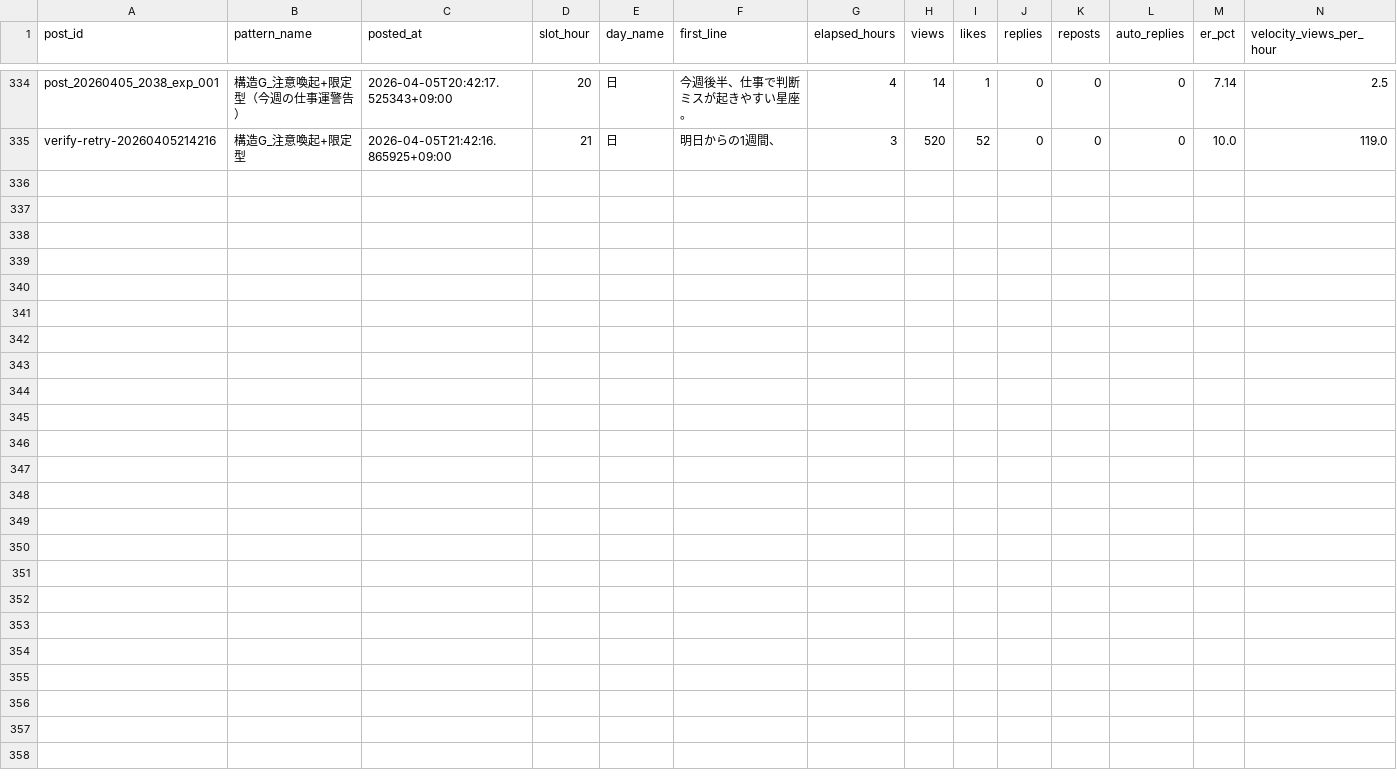
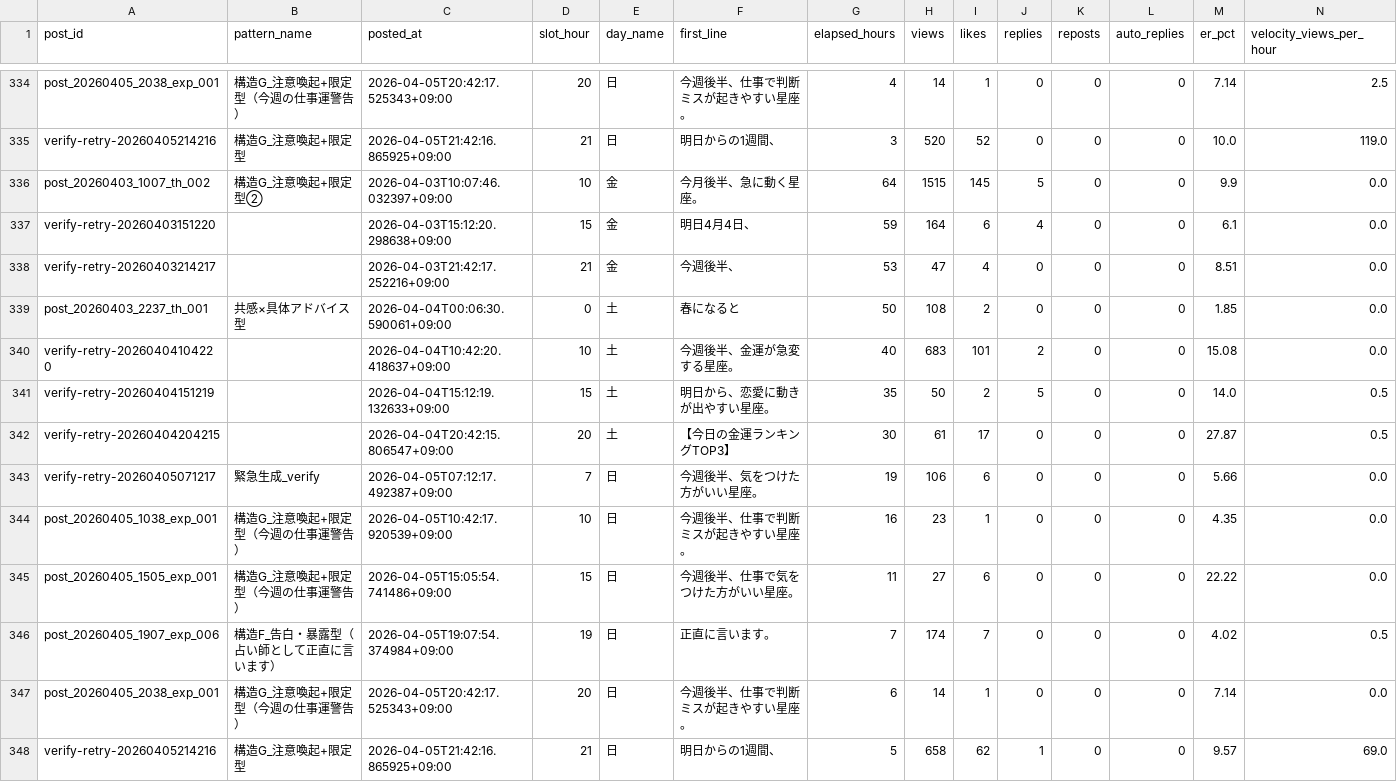
Before and after one commit to fkgyou2019/yozora-uranai-bot, a CSV file: state/reports/growth-2026-04.csv, drawn as a sheet; only a part is shown, gaps mark what is left out; rows hold the shown columns only; the diff names each change by its address in the sheet, - before the commit and + after, or states it on an @@ line.

```diff
--- a/state/reports/growth-2026-04.csv
+++ b/state/reports/growth-2026-04.csv
+row 336: post_20260403_1007_th_002 | 構造G_注意喚起+限定型② | 2026-04-03T10:07:46.032397+09:00 | 10 | 金 | 今月後半、急に動く星座。 | 64 | 1515 | 145 | 5 | 0 | 0 | 9.9 | 0.0
+row 337: verify-retry-20260403151220 |  | 2026-04-03T15:12:20.298638+09:00 | 15 | 金 | 明日4月4日、 | 59 | 164 | 6 | 4 | 0 | 0 | 6.1 | 0.0
+row 338: verify-retry-20260403214217 |  | 2026-04-03T21:42:17.252216+09:00 | 21 | 金 | 今週後半、 | 53 | 47 | 4 | 0 | 0 | 0 | 8.51 | 0.0
+row 339: post_20260403_2237_th_001 | 共感×具体アドバイス型 | 2026-04-04T00:06:30.590061+09:00 | 0 | 土 | 春になると | 50 | 108 | 2 | 0 | 0 | 0 | 1.85 | 0.0
+row 340: verify-retry-20260404104220 |  | 2026-04-04T10:42:20.418637+09:00 | 10 | 土 | 今週後半、金運が急変する星座。 | 40 | 683 | 101 | 2 | 0 | 0 | 15.08 | 0.0
+row 341: verify-retry-20260404151219 |  | 2026-04-04T15:12:19.132633+09:00 | 15 | 土 | 明日から、恋愛に動きが出やすい星座。 | 35 | 50 | 2 | 5 | 0 | 0 | 14.0 | 0.5
+row 342: verify-retry-20260404204215 |  | 2026-04-04T20:42:15.806547+09:00 | 20 | 土 | 【今日の金運ランキングTOP3】 | 30 | 61 | 17 | 0 | 0 | 0 | 27.87 | 0.5
+row 343: verify-retry-20260405071217 | 緊急生成_verify | 2026-04-05T07:12:17.492387+09:00 | 7 | 日 | 今週後半、気をつけた方がいい星座。 | 19 | 106 | 6 | 0 | 0 | 0 | 5.66 | 0.0
+row 344: post_20260405_1038_exp_001 | 構造G_注意喚起+限定型（今週の仕事運警告） | 2026-04-05T10:42:17.920539+09:00 | 10 | 日 | 今週後半、仕事で判断ミスが起きやすい星座。 | 16 | 23 | 1 | 0 | 0 | 0 | 4.35 | 0.0
+row 345: post_20260405_1505_exp_001 | 構造G_注意喚起+限定型（今週の仕事運警告） | 2026-04-05T15:05:54.741486+09:00 | 15 | 日 | 今週後半、仕事で気をつけた方がいい星座。 | 11 | 27 | 6 | 0 | 0 | 0 | 22.22 | 0.0
+row 346: post_20260405_1907_exp_006 | 構造F_告白・暴露型（占い師として正直に言います） | 2026-04-05T19:07:54.374984+09:00 | 19 | 日 | 正直に言います。 | 7 | 174 | 7 | 0 | 0 | 0 | 4.02 | 0.5
+row 347: post_20260405_2038_exp_001 | 構造G_注意喚起+限定型（今週の仕事運警告） | 2026-04-05T20:42:17.525343+09:00 | 20 | 日 | 今週後半、仕事で判断ミスが起きやすい星座。 | 6 | 14 | 1 | 0 | 0 | 0 | 7.14 | 0.0
+row 348: verify-retry-20260405214216 | 構造G_注意喚起+限定型 | 2026-04-05T21:42:16.865925+09:00 | 21 | 日 | 明日からの1週間、 | 5 | 658 | 62 | 1 | 0 | 0 | 9.57 | 69.0
```
Also changed, not shown: 2 other files.
